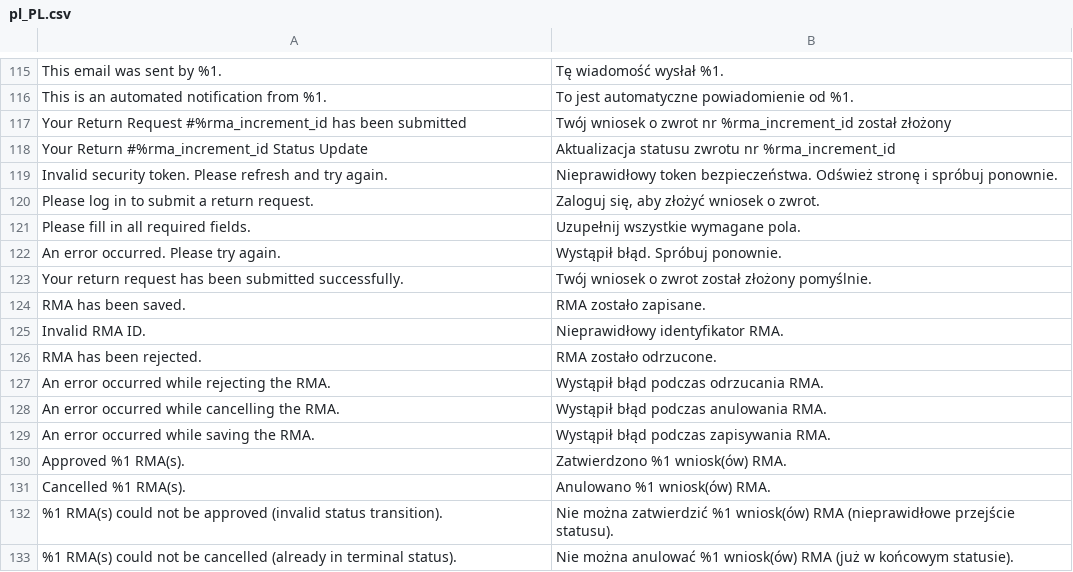
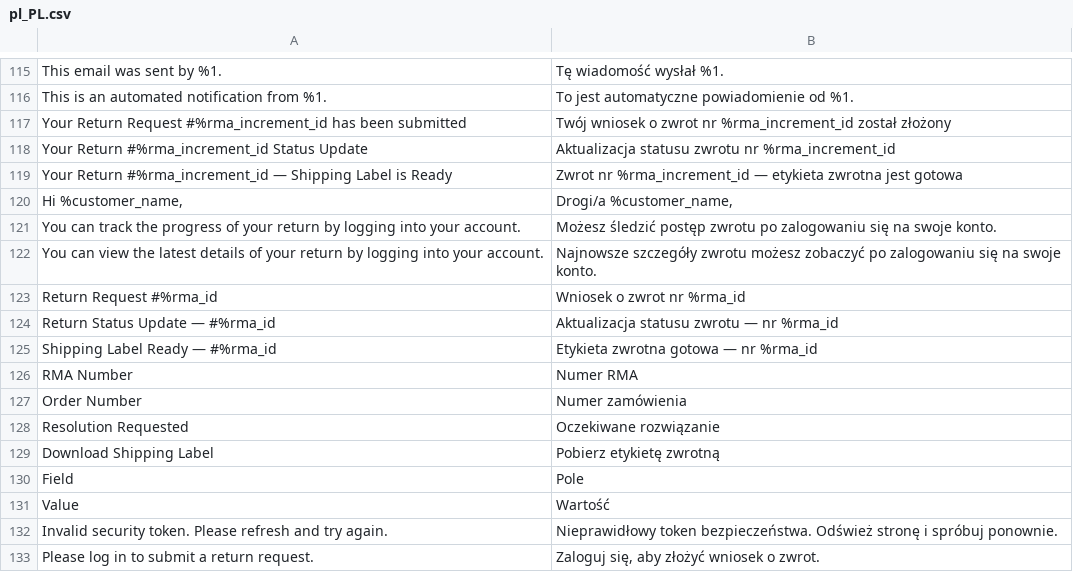
Before and after one commit to kkkonrad/magento2-rma, a CSV file: i18n/pl_PL.csv, drawn as a sheet; only a part is shown, gaps mark what is left out; the shorter side is filled out with more unchanged rows; the diff covers the shown part only.

Commit message:
feat: add automated RMA notification emails and implement status update indexing for cron jobs

```diff
--- a/i18n/pl_PL.csv
+++ b/i18n/pl_PL.csv
@@ -118,2 +118,15 @@
 "Your Return #%rma_increment_id Status Update","Aktualizacja statusu zwrotu nr %rma_increment_id"
+"Your Return #%rma_increment_id — Shipping Label is Ready","Zwrot nr %rma_increment_id — etykieta zwrotna jest gotowa"
+"Hi %customer_name,","Drogi/a %customer_name,"
+"You can track the progress of your return by logging into your account.","Możesz śledzić postęp zwrotu po zalogowaniu się na swoje konto."
+"You can view the latest details of your return by logging into your account.","Najnowsze szczegóły zwrotu możesz zobaczyć po zalogowaniu się na swoje konto."
+"Return Request #%rma_id","Wniosek o zwrot nr %rma_id"
+"Return Status Update — #%rma_id","Aktualizacja statusu zwrotu — nr %rma_id"
+"Shipping Label Ready — #%rma_id","Etykieta zwrotna gotowa — nr %rma_id"
+"RMA Number","Numer RMA"
+"Order Number","Numer zamówienia"
+"Resolution Requested","Oczekiwane rozwiązanie"
+"Download Shipping Label","Pobierz etykietę zwrotną"
+"Field","Pole"
+"Value","Wartość"
 "Invalid security token. Please refresh and try again.","Nieprawidłowy token bezpieczeństwa. Odśwież stronę i spróbuj ponownie."
```
Also changed, not shown: 18 added rows elsewhere in this file, i18n/en_US.csv, 17 other files.
